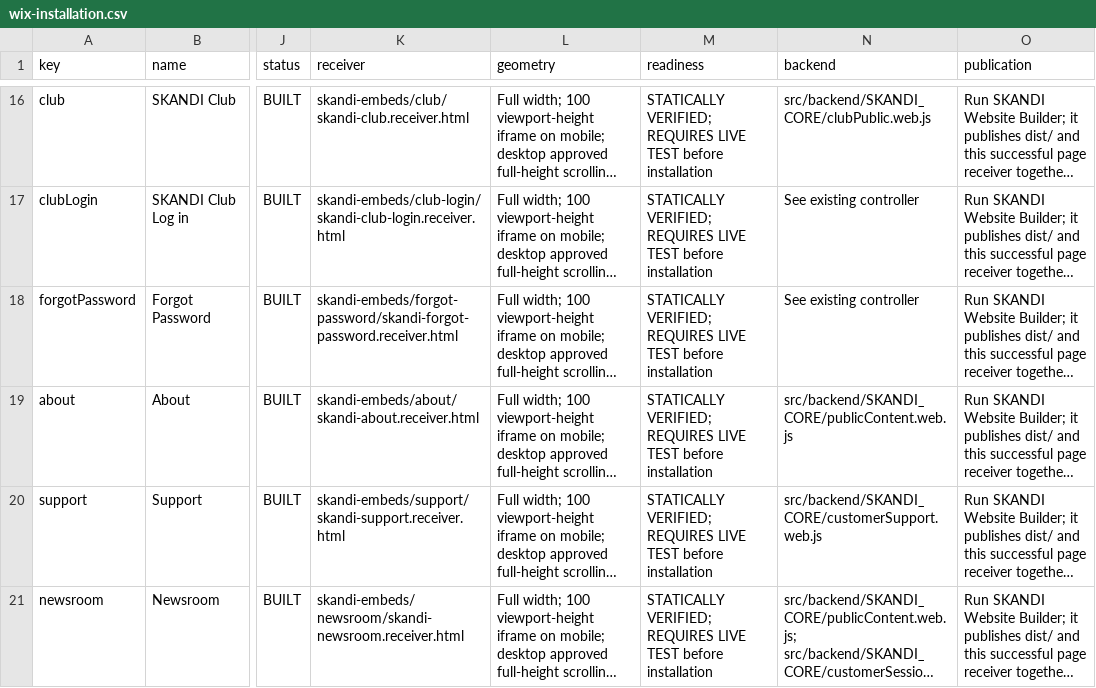
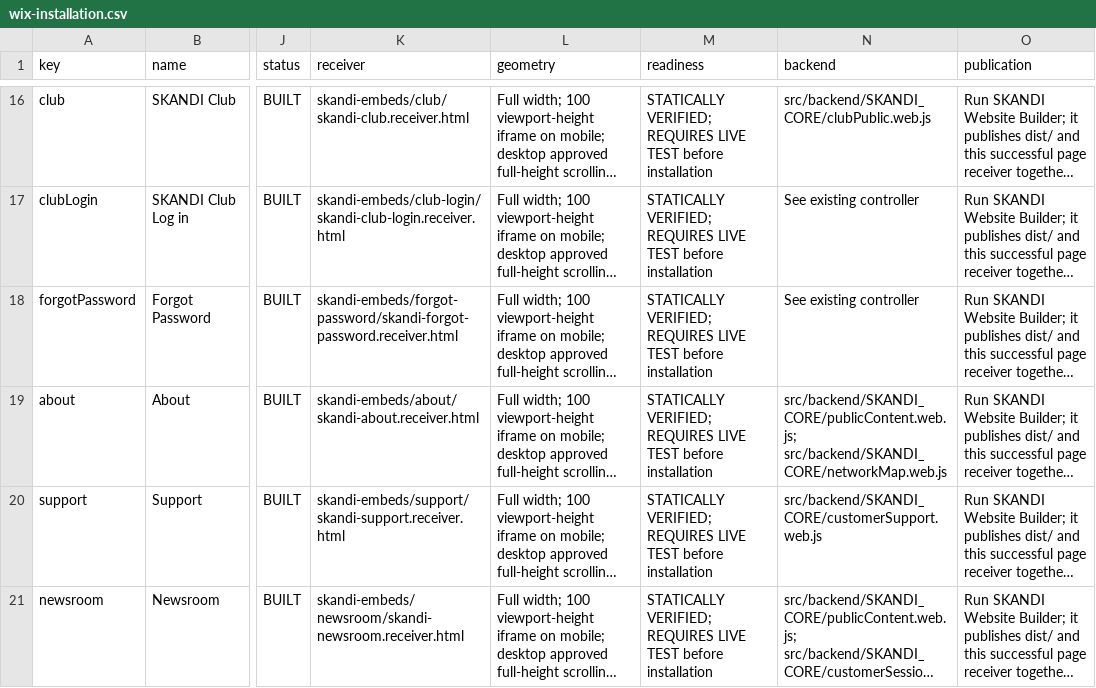
Before and after one commit to skanditravels/SKANDI-TRAVELS, a CSV file: dist/wix-installation.csv, drawn as a sheet; only a part is shown, gaps mark what is left out; long unchanged cells end in …; the diff names each change by its address in the sheet, - before the commit and + after, or states it on an @@ line.

```diff
--- a/dist/wix-installation.csv
+++ b/dist/wix-installation.csv
-N19 (backend): src/backend/SKANDI_CORE/publicContent.web.js
+N19 (backend): src/backend/SKANDI_CORE/publicContent.web.js; src/backend/SKANDI_CORE/networkMap.web.js
```
Also changed, not shown: 3 other files.
